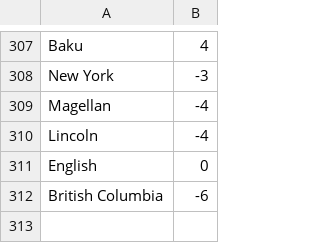
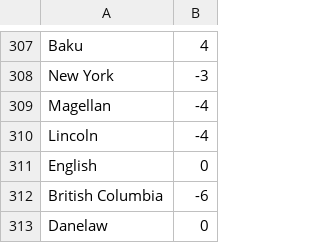
Before and after one commit to petrarch1603/MapPornBot, a CSV file: data/locationsZone.csv, drawn as a sheet; only a part is shown, gaps mark what is left out; the diff names each change by its address in the sheet, - before the commit and + after, or states it on an @@ line.

Commit message:
add location

```diff
--- a/data/locationsZone.csv
+++ b/data/locationsZone.csv
+row 313: Danelaw | 0
```
